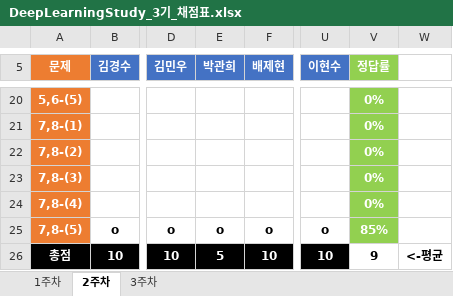
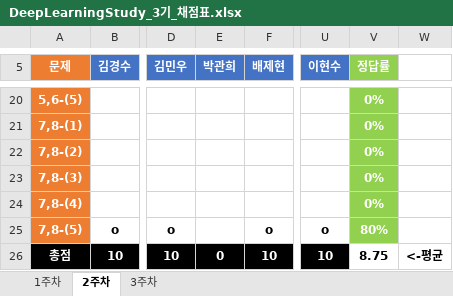
Before and after one commit to JoSihun/DeepLearningStudy, an Excel workbook: 03_TEST_DATA/DeepLearningStudy_3기_채점표.xlsx, sheet 2주차, drawn as a sheet; only a part is shown, gaps mark what is left out; values as stored, in another font and other column widths than the file's, no borders; the diff names each change by its address in the sheet, - before the commit and + after, or states it on an @@ line.

Commit message:
DeepLearningStudy_3기_채점표

```diff
--- a/03_TEST_DATA/DeepLearningStudy_3기_채점표.xlsx (sheet 2주차)
+++ b/03_TEST_DATA/DeepLearningStudy_3기_채점표.xlsx (sheet 2주차)
-E25 (박관희): o
+E25 (박관희): (empty)
-V25 (정답률): 85%
+V25 (정답률): 80%
-E26 (박관희): 5
+E26 (박관희): 0
-V26 (정답률): 9
+V26 (정답률): 8.75
```
Also changed, not shown: sheet 3주차.
